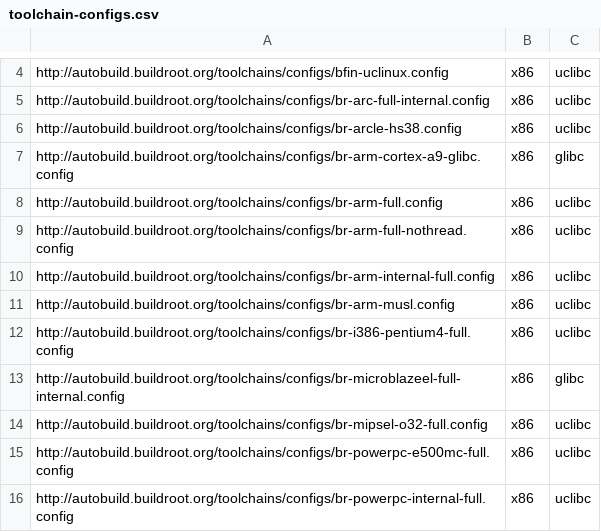
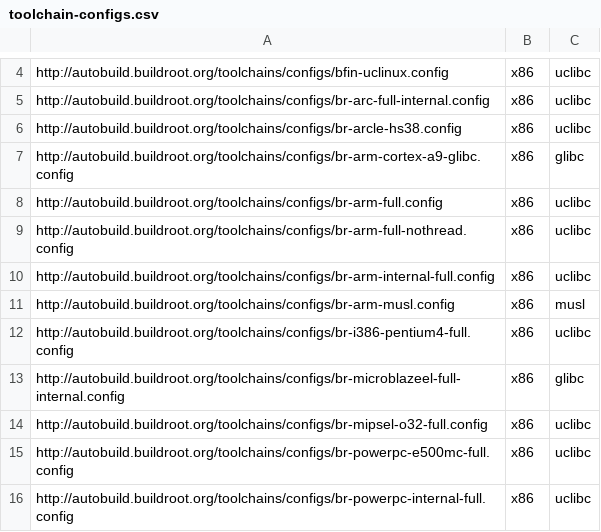
Before and after one commit to atharvalele/buildroot-test, a CSV file: web/toolchains/configs/toolchain-configs.csv, drawn as a sheet; only a part is shown, gaps mark what is left out.

Commit message:
toolchains: a musl toolchain uses musl
Signed-off-by: Thomas Petazzoni <thomas.petazzoni@free-electrons.com>

```diff
--- a/web/toolchains/configs/toolchain-configs.csv
+++ b/web/toolchains/configs/toolchain-configs.csv
@@ -10,3 +10,3 @@ http://autobuild.buildroot.org/toolchains/configs/br-arm-full-nothread.config,x8
 http://autobuild.buildroot.org/toolchains/configs/br-arm-internal-full.config,x86,uclibc
-http://autobuild.buildroot.org/toolchains/configs/br-arm-musl.config,x86,uclibc
+http://autobuild.buildroot.org/toolchains/configs/br-arm-musl.config,x86,musl
 http://autobuild.buildroot.org/toolchains/configs/br-i386-pentium4-full.config,x86,uclibc
```
